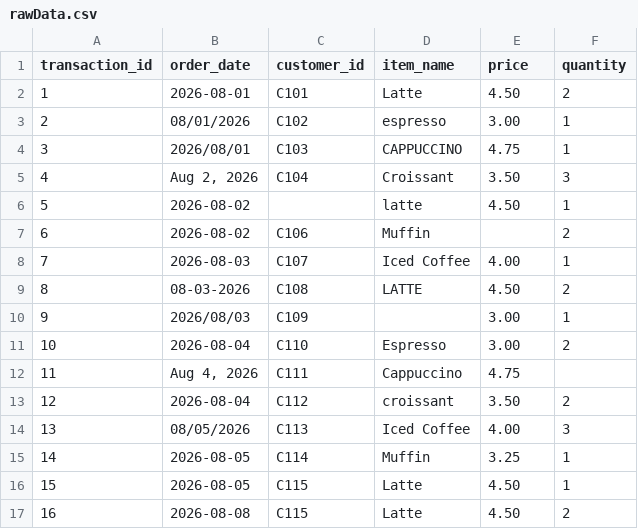
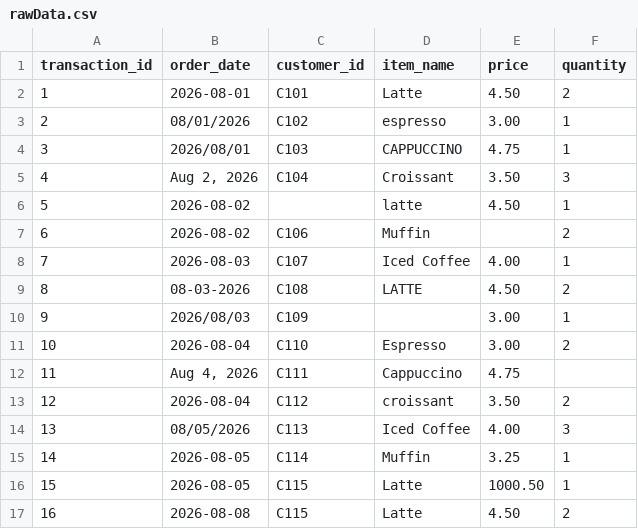
Before and after one commit to elinappetrova/coffee-shop-etl-pipeline, a CSV file: rawData.csv, drawn as a sheet.

Commit message:
update

```diff
--- a/rawData.csv
+++ b/rawData.csv
@@ -15,3 +15,3 @@ transaction_id,order_date,customer_id,item_name,price,quantity
 14,2026-08-05,C114,Muffin,3.25,1
-15,2026-08-05,C115,Latte,4.50,1
+15,2026-08-05,C115,Latte,1000.50,1
 16,2026-08-08,C115,Latte,4.50,2
```
